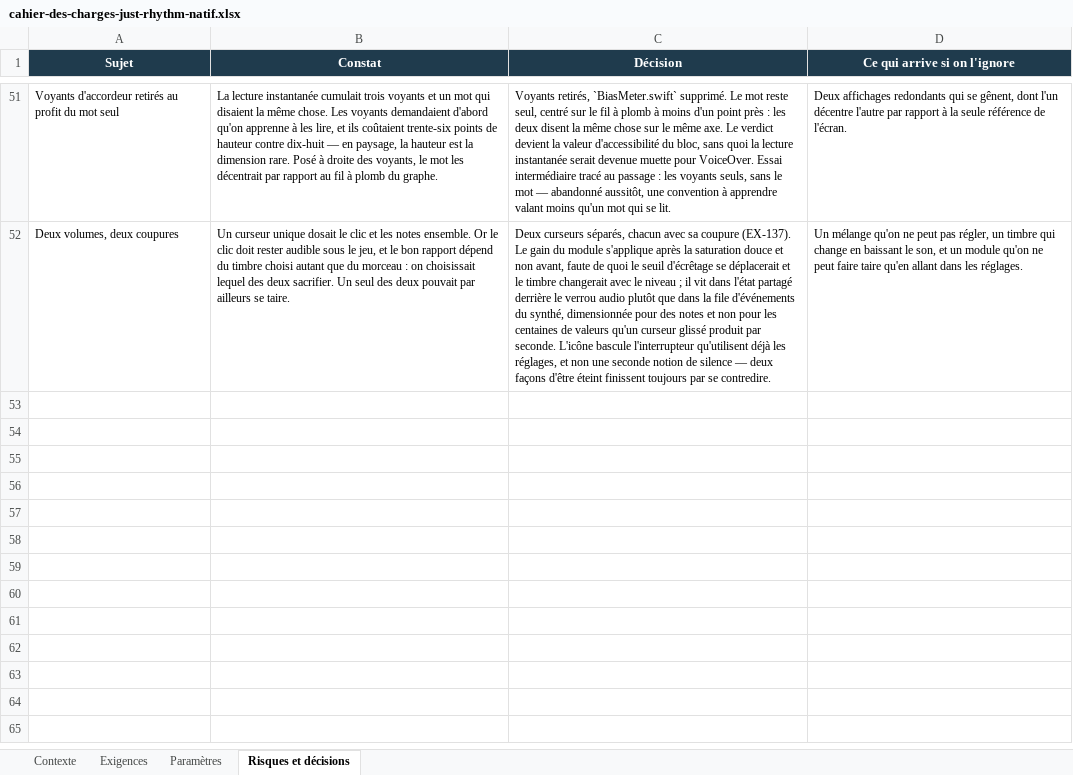
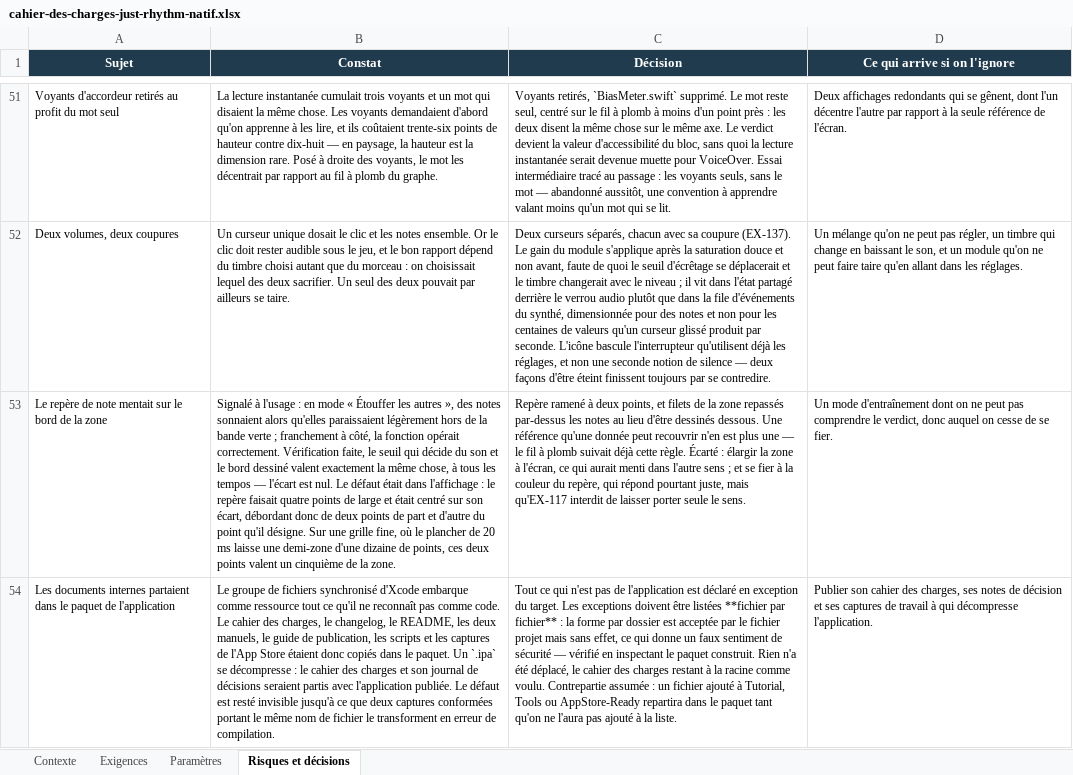
Before and after one commit to Raph74300/JustRhythm, an Excel workbook: JustRhythm/cahier-des-charges-just-rhythm-natif.xlsx, sheet Risques et décisions, drawn as a sheet; only a part is shown, gaps mark what is left out; values as stored, in another font and other column widths than the file's, no borders; the diff names each change by its address in the sheet, - before the commit and + after, or states it on an @@ line.

```diff
--- a/JustRhythm/cahier-des-charges-just-rhythm-natif.xlsx (sheet Risques et décisions)
+++ b/JustRhythm/cahier-des-charges-just-rhythm-natif.xlsx (sheet Risques et décisions)
+row 53: Le repère de note mentait sur le bord de la zone | Signalé à l'usage : en mode « Étouffer les autres », des notes sonnaient alors qu'elles paraissaient légèrement hors de la bande verte ; franchement à côté, la fonction opérait correctement. Vérification faite, le seuil qui décide du son et le bord dessiné valent exactement la même chose, à tous les tempos — l'écart est nul. Le défaut était dans l'affichage : le repère faisait quatre points de large et était centré sur son écart, débordant donc de deux points de part et d'autre du point qu'il désigne. Sur une grille fine, où le plancher de 20 ms laisse une demi-zone d'une dizaine de points, ces deux points valent un cinquième de la zone. | Repère ramené à deux points, et filets de la zone repassés par-dessus les notes au lieu d'être dessinés dessous. Une référence qu'une donnée peut recouvrir n'en est plus une — le fil à plomb suivait déjà cette règle. Écarté : élargir la zone à l'écran, ce qui aurait menti dans l'autre sens ; et se fier à la couleur du repère, qui répond pourtant juste, mais qu'EX-117 interdit de laisser porter seule le sens. | Un mode d'entraînement dont on ne peut pas comprendre le verdict, donc auquel on cesse de se fier.
+row 54: Les documents internes partaient dans le paquet de l'application | Le groupe de fichiers synchronisé d'Xcode embarque comme ressource tout ce qu'il ne reconnaît pas comme code. Le cahier des charges, le changelog, le README, les deux manuels, le guide de publication, les scripts et les captures de l'App Store étaient donc copiés dans le paquet. Un `.ipa` se décompresse : le cahier des charges et son journal de décisions seraient partis avec l'application publiée. Le défaut est resté invisible jusqu'à ce que deux captures conformées portant le même nom de fichier le transforment en erreur de compilation. | Tout ce qui n'est pas de l'application est déclaré en exception du target. Les exceptions doivent être listées **fichier par fichier** : la forme par dossier est acceptée par le fichier projet mais sans effet, ce qui donne un faux sentiment de sécurité — vérifié en inspectant le paquet construit. Rien n'a été déplacé, le cahier des charges restant à la racine comme voulu. Contrepartie assumée : un fichier ajouté à Tutorial, Tools ou AppStore-Ready repartira dans le paquet tant qu'on ne l'aura pas ajouté à la liste. | Publier son cahier des charges, ses notes de décision et ses captures de travail à qui décompresse l'application.
```
Also changed, not shown: 4 other files.
